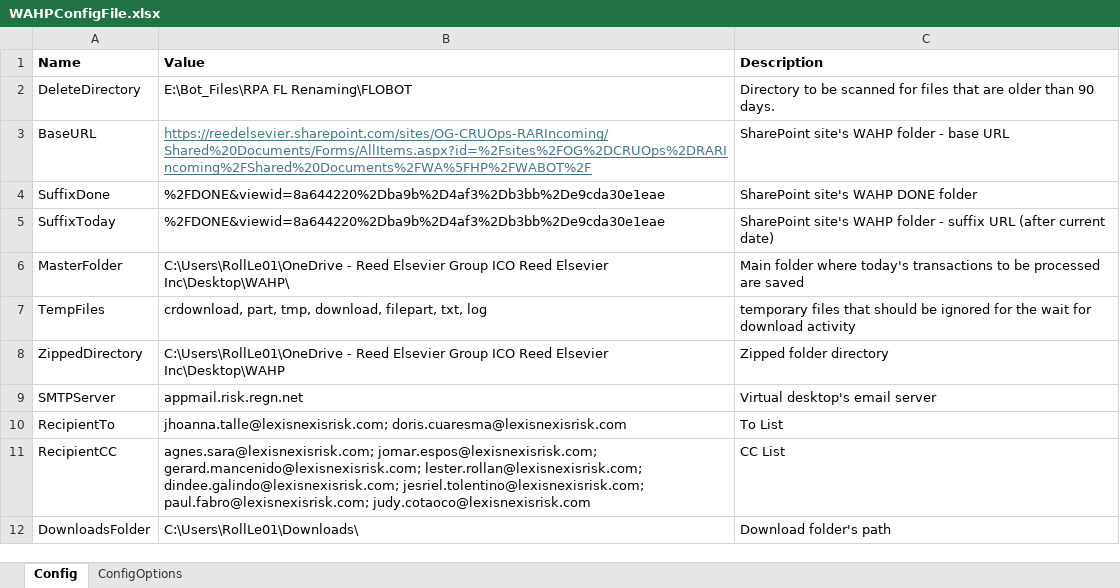
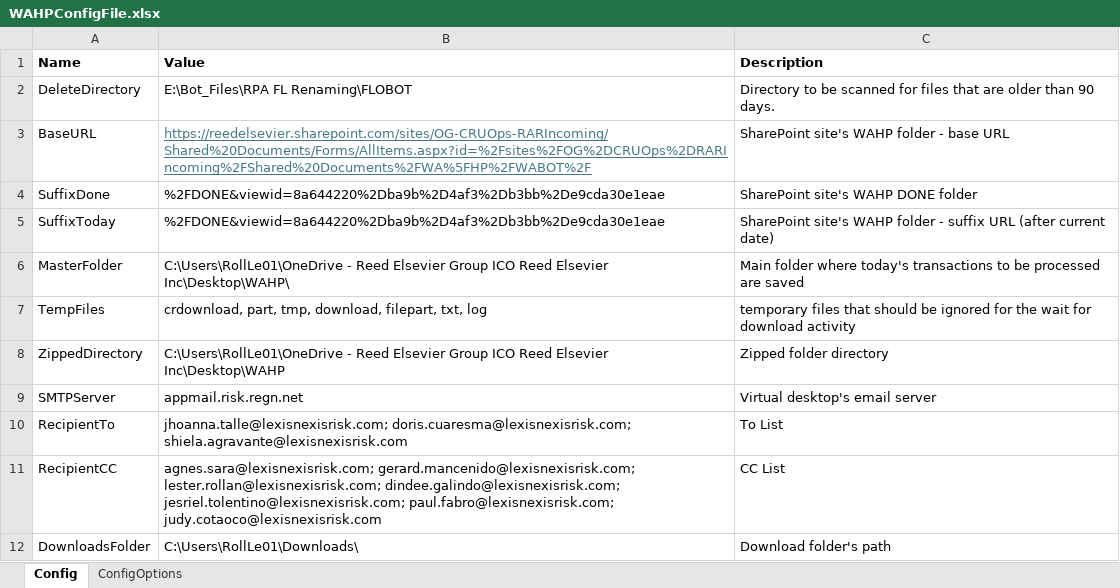
Before and after one commit to RollLe01/WAHPMatchingProcess, an Excel workbook: WAHPConfigFile.xlsx, sheet Config, drawn as a sheet; values as stored, in another font and other column widths than the file's, no borders; the diff names each change by its address in the sheet, - before the commit and + after, or states it on an @@ line.

```diff
--- a/WAHPConfigFile.xlsx (sheet Config)
+++ b/WAHPConfigFile.xlsx (sheet Config)
-B10 (Value): jhoanna.talle@lexisnexisrisk.com; doris.cuaresma@lexisnexisrisk.com
+B10 (Value): jhoanna.talle@lexisnexisrisk.com; doris.cuaresma@lexisnexisrisk.com; shiela.agravante@lexisnexisrisk.com
-B11 (Value): agnes.sara@lexisnexisrisk.com; jomar.espos@lexisnexisrisk.com; gerard.mancenido@lexisnexisrisk.com; lester.rollan@lexisnexisrisk.com;…
+B11 (Value): agnes.sara@lexisnexisrisk.com; gerard.mancenido@lexisnexisrisk.com; lester.rollan@lexisnexisrisk.com;…
```
Also changed, not shown: 31 other files.
